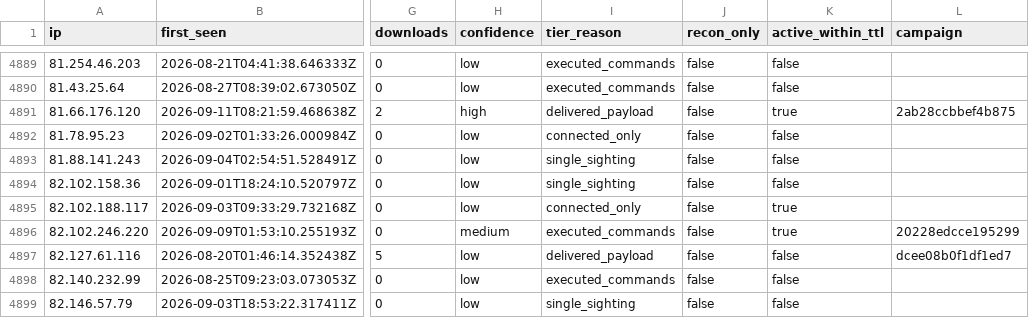
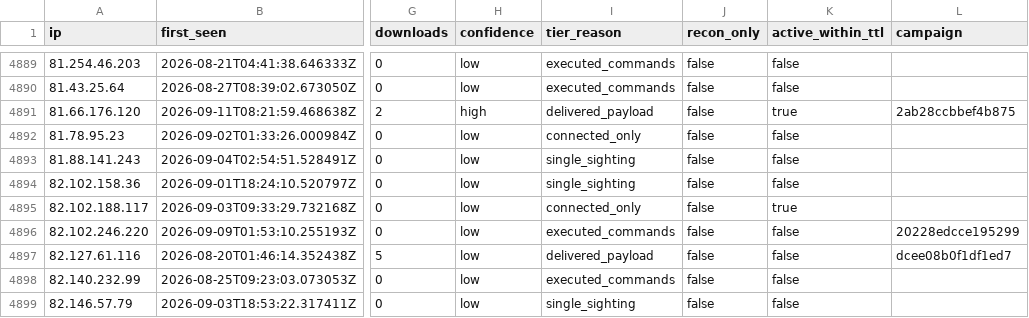
Before and after one commit to Ap6pack/Ap6pack.github.io, a CSV file: dist/honeypot/data/v1/feed/indicators.csv, drawn as a sheet; only a part is shown, gaps mark what is left out; the diff names each change by its address in the sheet, - before the commit and + after, or states it on an @@ line.

```diff
--- a/dist/honeypot/data/v1/feed/indicators.csv
+++ b/dist/honeypot/data/v1/feed/indicators.csv
-H4896 (confidence): medium
+H4896 (confidence): low
-K4896 (active_within_ttl): true
+K4896 (active_within_ttl): false
```
Also changed, not shown: 11 other files.
